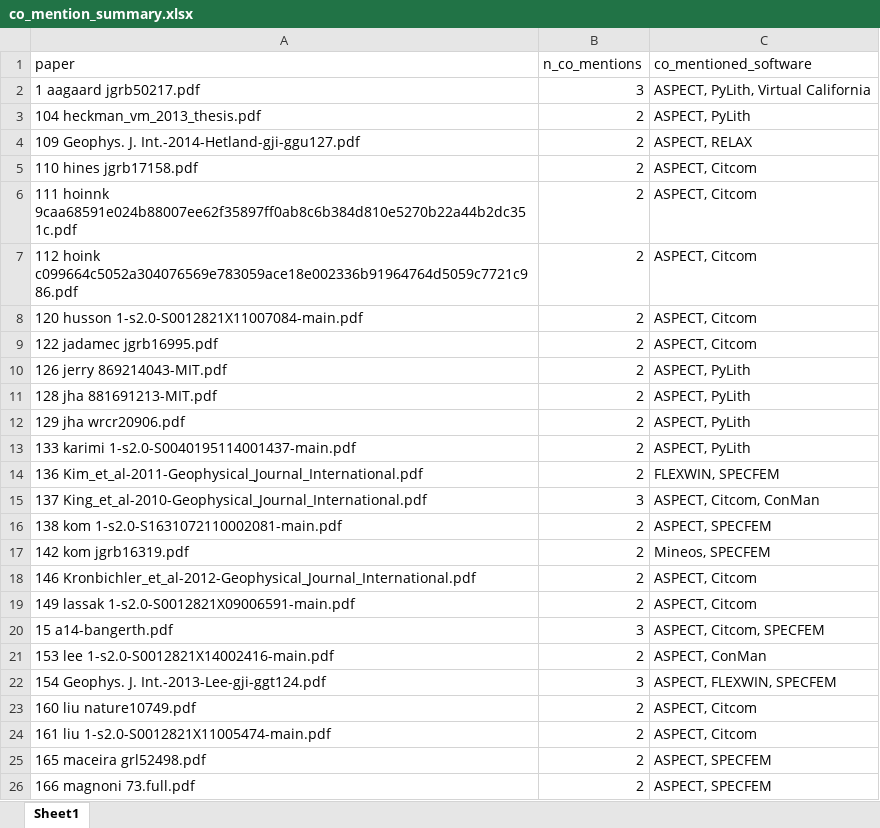
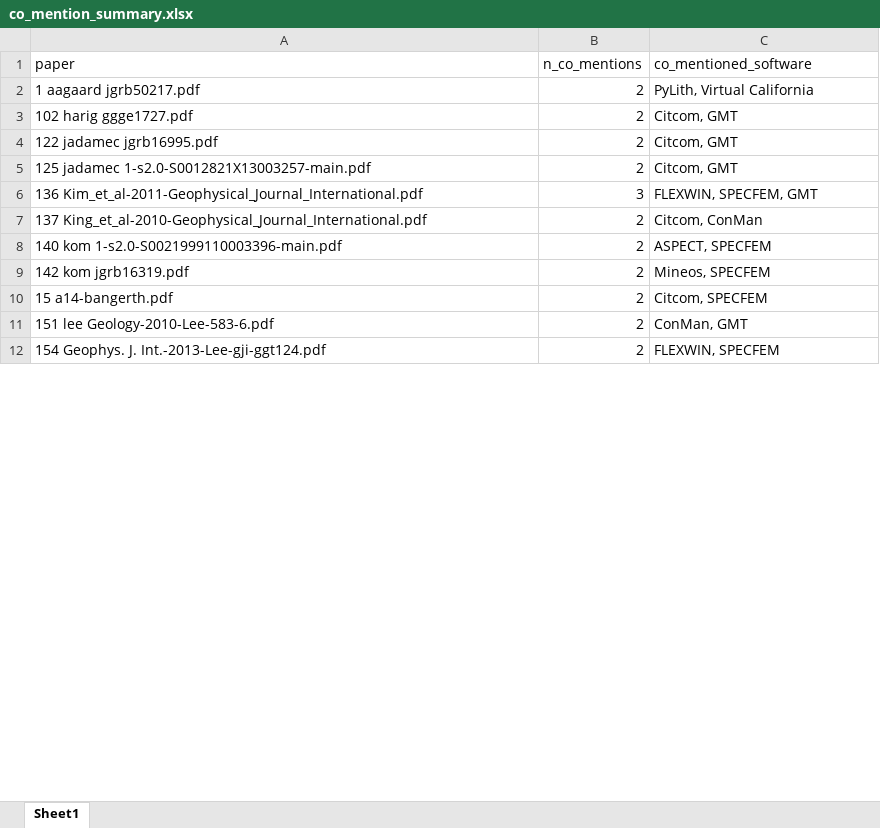
Before and after one commit to richpauloo/cig_nlp, an Excel workbook: results/co_mention_summary.xlsx, sheet Sheet1, drawn as a sheet; only a part is shown; values as stored, in another font and other column widths than the file's, no borders; removed rows and columns are numbered as before the commit, all else as after; the diff covers the shown part only; the diff names each change by its address in the sheet, - before the commit and + after, or states it on an @@ line.

```diff
--- a/results/co_mention_summary.xlsx (sheet Sheet1)
+++ b/results/co_mention_summary.xlsx (sheet Sheet1)
-B2 (n_co_mentions): 3
+B2 (n_co_mentions): 2
-C2 (co_mentioned_software): ASPECT, PyLith, Virtual California
+C2 (co_mentioned_software): PyLith, Virtual California
-row 3: 104 heckman_vm_2013_thesis.pdf | 2 | ASPECT, PyLith
-row 4: 109 Geophys. J. Int.-2014-Hetland-gji-ggu127.pdf | 2 | ASPECT, RELAX
-A3 (paper): 110 hines jgrb17158.pdf
+A3 (paper): 102 harig ggge1727.pdf
-C3 (co_mentioned_software): ASPECT, Citcom
+C3 (co_mentioned_software): Citcom, GMT
-row 6: 111 hoinnk 9caa68591e024b88007ee62f35897ff0ab8c6b384d810e5270b22a44b2dc351c.pdf | 2 | ASPECT, Citcom
-row 7: 112 hoink c099664c5052a304076569e783059ace18e002336b91964764d5059c7721c986.pdf | 2 | ASPECT, Citcom
-row 8: 120 husson 1-s2.0-S0012821X11007084-main.pdf | 2 | ASPECT, Citcom
-C4 (co_mentioned_software): ASPECT, Citcom
+C4 (co_mentioned_software): Citcom, GMT
-row 10: 126 jerry 869214043-MIT.pdf | 2 | ASPECT, PyLith
-row 11: 128 jha 881691213-MIT.pdf | 2 | ASPECT, PyLith
-row 12: 129 jha wrcr20906.pdf | 2 | ASPECT, PyLith
-A5 (paper): 133 karimi 1-s2.0-S0040195114001437-main.pdf
+A5 (paper): 125 jadamec 1-s2.0-S0012821X13003257-main.pdf
-C5 (co_mentioned_software): ASPECT, PyLith
+C5 (co_mentioned_software): Citcom, GMT
-B6 (n_co_mentions): 2
+B6 (n_co_mentions): 3
-C6 (co_mentioned_software): FLEXWIN, SPECFEM
+C6 (co_mentioned_software): FLEXWIN, SPECFEM, GMT
-B7 (n_co_mentions): 3
+B7 (n_co_mentions): 2
-C7 (co_mentioned_software): ASPECT, Citcom, ConMan
+C7 (co_mentioned_software): Citcom, ConMan
-A8 (paper): 138 kom 1-s2.0-S1631072110002081-main.pdf
+A8 (paper): 140 kom 1-s2.0-S0021999110003396-main.pdf
-row 18: 146 Kronbichler_et_al-2012-Geophysical_Journal_International.pdf | 2 | ASPECT, Citcom
-row 19: 149 lassak 1-s2.0-S0012821X09006591-main.pdf | 2 | ASPECT, Citcom
-B10 (n_co_mentions): 3
+B10 (n_co_mentions): 2
-C10 (co_mentioned_software): ASPECT, Citcom, SPECFEM
+C10 (co_mentioned_software): Citcom, SPECFEM
-A11 (paper): 153 lee 1-s2.0-S0012821X14002416-main.pdf
+A11 (paper): 151 lee Geology-2010-Lee-583-6.pdf
-C11 (co_mentioned_software): ASPECT, ConMan
+C11 (co_mentioned_software): ConMan, GMT
-B12 (n_co_mentions): 3
+B12 (n_co_mentions): 2
-C12 (co_mentioned_software): ASPECT, FLEXWIN, SPECFEM
+C12 (co_mentioned_software): FLEXWIN, SPECFEM
-row 23: 160 liu nature10749.pdf | 2 | ASPECT, Citcom
-row 24: 161 liu 1-s2.0-S0012821X11005474-main.pdf | 2 | ASPECT, Citcom
-row 25: 165 maceira grl52498.pdf | 2 | ASPECT, SPECFEM
-row 26: 166 magnoni 73.full.pdf | 2 | ASPECT, SPECFEM
```
Also changed, not shown: 11 added rows, 38 removed rows and 51 edited cells elsewhere in this sheet, results/mention_windows.xlsx, results/missing_software.xlsx, 5 other files.
